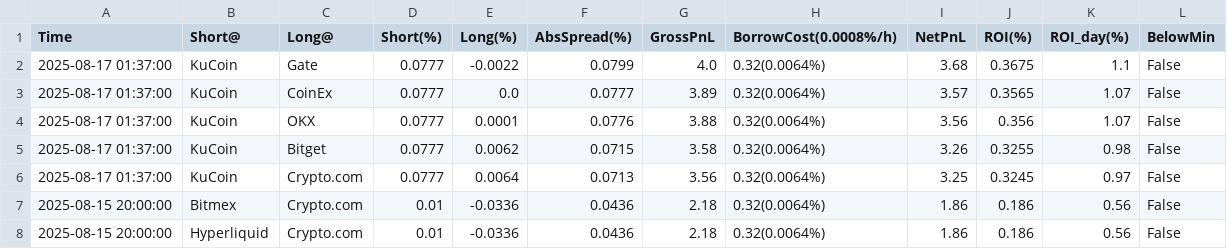
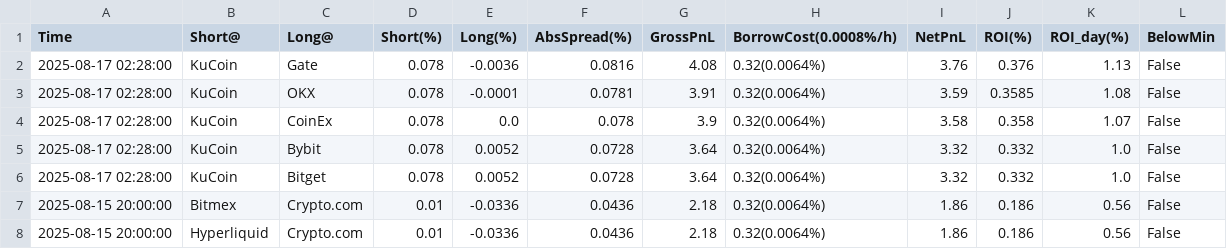
Before and after one commit to aerist123/funding-data, a CSV file: public/data/arb_candidates_SOL.csv, drawn as a sheet; only a part is shown.

```diff
--- a/public/data/arb_candidates_SOL.csv
+++ b/public/data/arb_candidates_SOL.csv
@@ -1,7 +1,7 @@
 Time,Short@,Long@,Short(%),Long(%),AbsSpread(%),GrossPnL,BorrowCost(0.0008%/h),NetPnL,ROI(%),ROI_day(%),BelowMin
-2025-08-17 01:37:00,KuCoin,Gate,0.0777,-0.0022,0.0799,4.0,0.32(0.0064%),3.68,0.3675,1.1,False
-2025-08-17 01:37:00,KuCoin,CoinEx,0.0777,0.0,0.0777,3.89,0.32(0.0064%),3.57,0.3565,1.07,False
-2025-08-17 01:37:00,KuCoin,OKX,0.0777,0.0001,0.0776,3.88,0.32(0.0064%),3.56,0.356,1.07,False
-2025-08-17 01:37:00,KuCoin,Bitget,0.0777,0.0062,0.0715,3.58,0.32(0.0064%),3.26,0.3255,0.98,False
-2025-08-17 01:37:00,KuCoin,Crypto.com,0.0777,0.0064,0.0713,3.56,0.32(0.0064%),3.25,0.3245,0.97,False
+2025-08-17 02:28:00,KuCoin,Gate,0.078,-0.0036,0.0816,4.08,0.32(0.0064%),3.76,0.376,1.13,False
+2025-08-17 02:28:00,KuCoin,OKX,0.078,-0.0001,0.0781,3.91,0.32(0.0064%),3.59,0.3585,1.08,False
+2025-08-17 02:28:00,KuCoin,CoinEx,0.078,0.0,0.078,3.9,0.32(0.0064%),3.58,0.358,1.07,False
+2025-08-17 02:28:00,KuCoin,Bybit,0.078,0.0052,0.0728,3.64,0.32(0.0064%),3.32,0.332,1.0,False
+2025-08-17 02:28:00,KuCoin,Bitget,0.078,0.0052,0.0728,3.64,0.32(0.0064%),3.32,0.332,1.0,False
 2025-08-15 20:00:00,Bitmex,Crypto.com,0.01,-0.0336,0.0436,2.18,0.32(0.0064%),1.86,0.186,0.56,False
```
Also changed, not shown: public/data/arb_candidates_SOPH.csv, public/data/arb_candidates_ZRO.csv, 7 other files.
